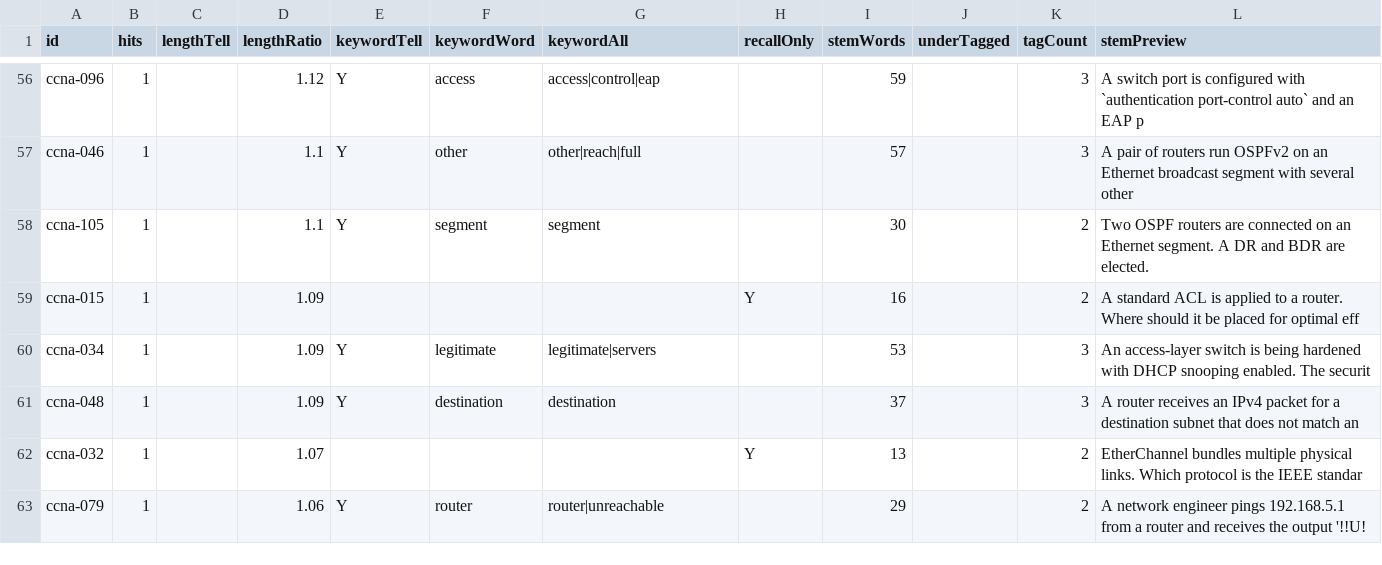
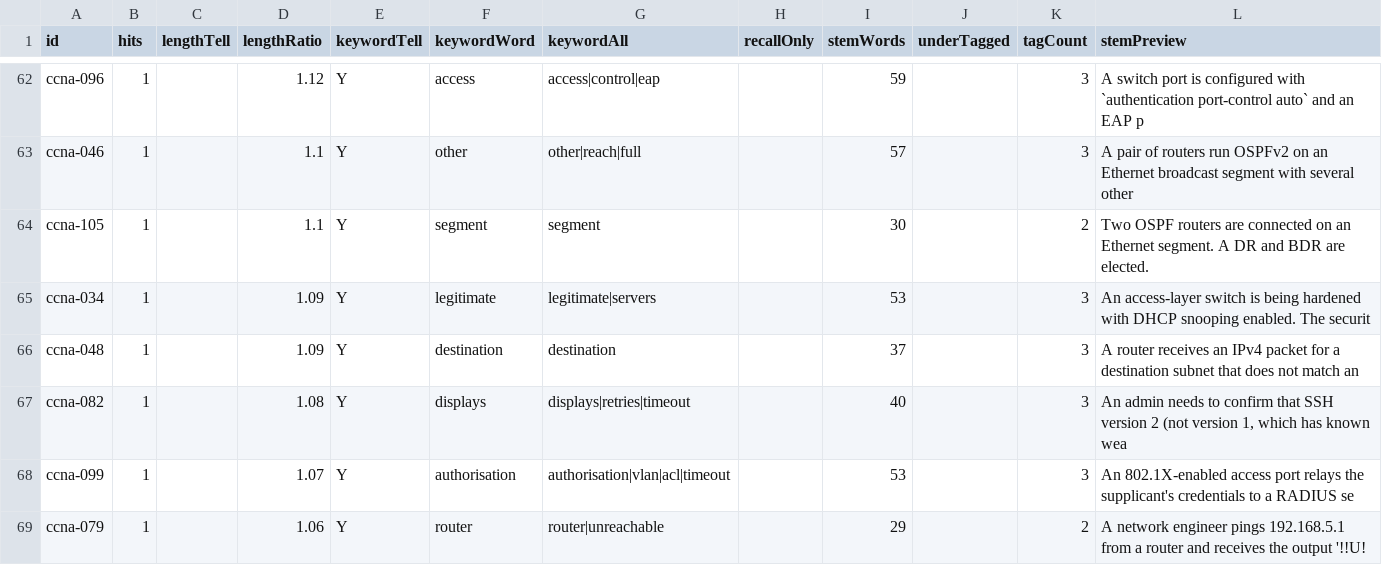
Before and after one commit to daitenkutarojurai-ai/itcertifweb, a CSV file: audits/questions/ccna.csv, drawn as a sheet; only a part is shown, gaps mark what is left out; the diff covers the shown part only.

```diff
--- a/audits/questions/ccna.csv
+++ b/audits/questions/ccna.csv
@@ -58,6 +64,6 @@ id,hits,lengthTell,lengthRatio,keywordTell,keywordWord,keywordAll,recallOnly,ste
 "ccna-105","1","","1.1","Y","segment","segment","","30","","2","Two OSPF routers are connected on an Ethernet segment. A DR and BDR are elected."
-"ccna-015","1","","1.09","","","","Y","16","","2","A standard ACL is applied to a router. Where should it be placed for optimal eff"
 "ccna-034","1","","1.09","Y","legitimate","legitimate|servers","","53","","3","An access-layer switch is being hardened with DHCP snooping enabled. The securit"
 "ccna-048","1","","1.09","Y","destination","destination","","37","","3","A router receives an IPv4 packet for a destination subnet that does not match an"
-"ccna-032","1","","1.07","","","","Y","13","","2","EtherChannel bundles multiple physical links. Which protocol is the IEEE standar"
+"ccna-082","1","","1.08","Y","displays","displays|retries|timeout","","40","","3","An admin needs to confirm that SSH version 2 (not version 1, which has known wea"
+"ccna-099","1","","1.07","Y","authorisation","authorisation|vlan|acl|timeout","","53","","3","An 802.1X-enabled access port relays the supplicant's credentials to a RADIUS se"
 "ccna-079","1","","1.06","Y","router","router|unreachable","","29","","2","A network engineer pings 192.168.5.1 from a router and receives the output '!!U!"
```
Also changed, not shown: 10 added rows and 10 removed rows elsewhere in this file, 2 other files.
